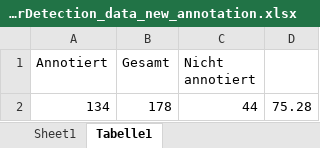
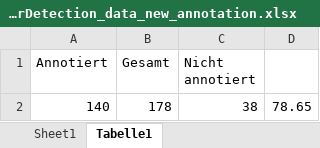
Before and after one commit to insabelter/automated-citation-verification, an Excel workbook: data/ReferenceErrorDetection_data_new_annotation.xlsx, sheet Tabelle1, drawn as a sheet; values as stored, in another font and other column widths than the file's, no borders; charts and pictures not drawn; removed rows and columns are numbered as before the commit, all else as after; the diff names each change by its address in the sheet, - before the commit and + after, or states it on an @@ line.

```diff
--- a/data/ReferenceErrorDetection_data_new_annotation.xlsx (sheet Tabelle1)
+++ b/data/ReferenceErrorDetection_data_new_annotation.xlsx (sheet Tabelle1)
-row 2: 134 | 178 | 44 | 75.28
+row 2: 140 | 178 | 38 | 78.65
```
Also changed, not shown: sheet Sheet1, charts or pictures.
